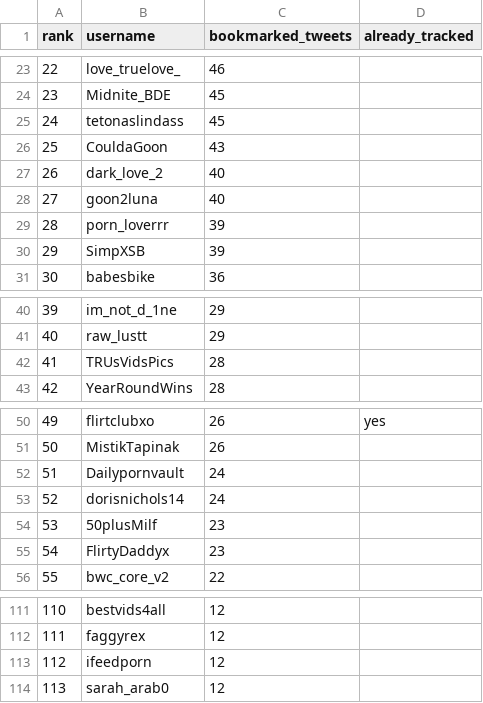
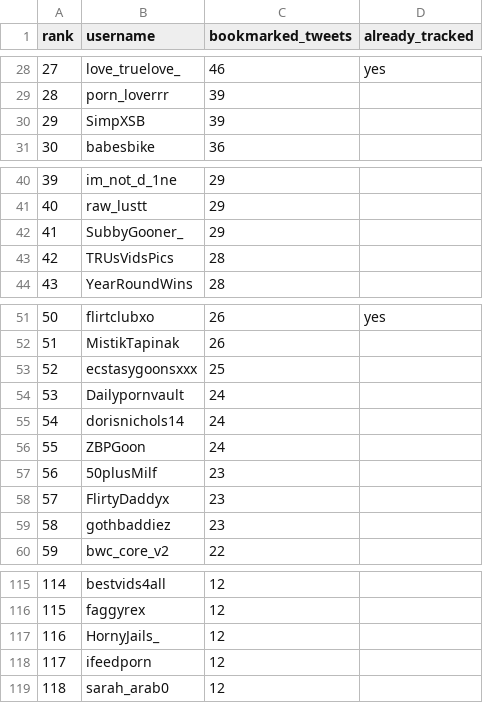
Before and after one commit to samih2000/TestPlugins, a CSV file: tools/xsync/accounts_report.csv, drawn as a sheet; only a part is shown, gaps mark what is left out; removed rows and columns are numbered as before the commit, all else as after; the diff covers the shown part only; the diff names each change by its address in the sheet, - before the commit and + after, or states it on an @@ line.

```diff
--- a/tools/xsync/accounts_report.csv
+++ b/tools/xsync/accounts_report.csv
@@ column A (rank) renumbered from row 6 down @@
-D28 (already_tracked): (empty)
+D28 (already_tracked): yes
-row 24: 23 | Midnite_BDE | 45
-row 25: 24 | tetonaslindass | 45
-row 26: 25 | CouldaGoon | 43
-row 27: 26 | dark_love_2 | 40
-row 28: 27 | goon2luna | 40
+row 42: 41 | SubbyGooner_ | 29
+row 53: 52 | ecstasygoonsxxx | 25
+row 56: 55 | ZBPGoon | 24
+row 59: 58 | gothbaddiez | 23
+row 117: 116 | HornyJails_ | 12
```
Also changed, not shown: 20 added rows, 10 removed rows and 10 edited cells elsewhere in this file.
